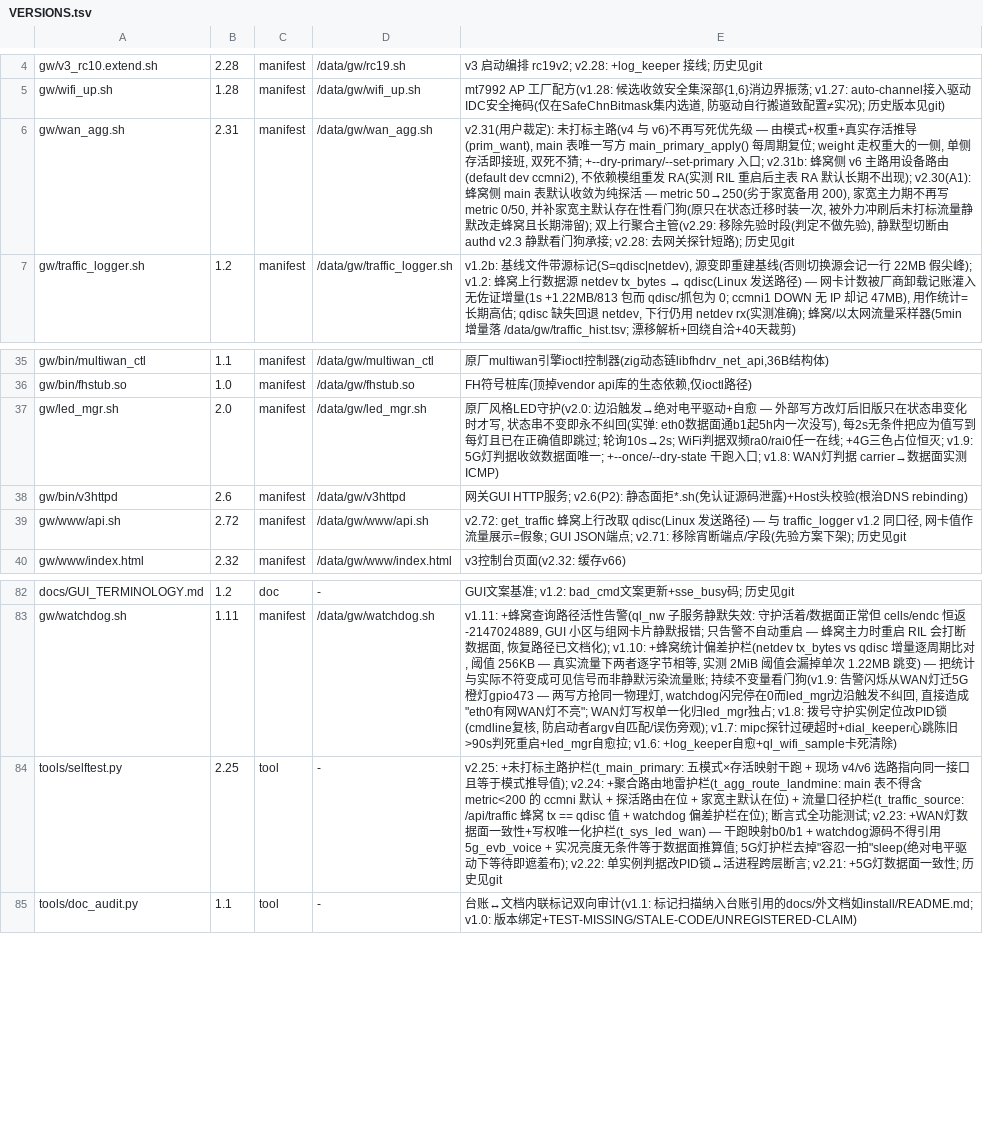
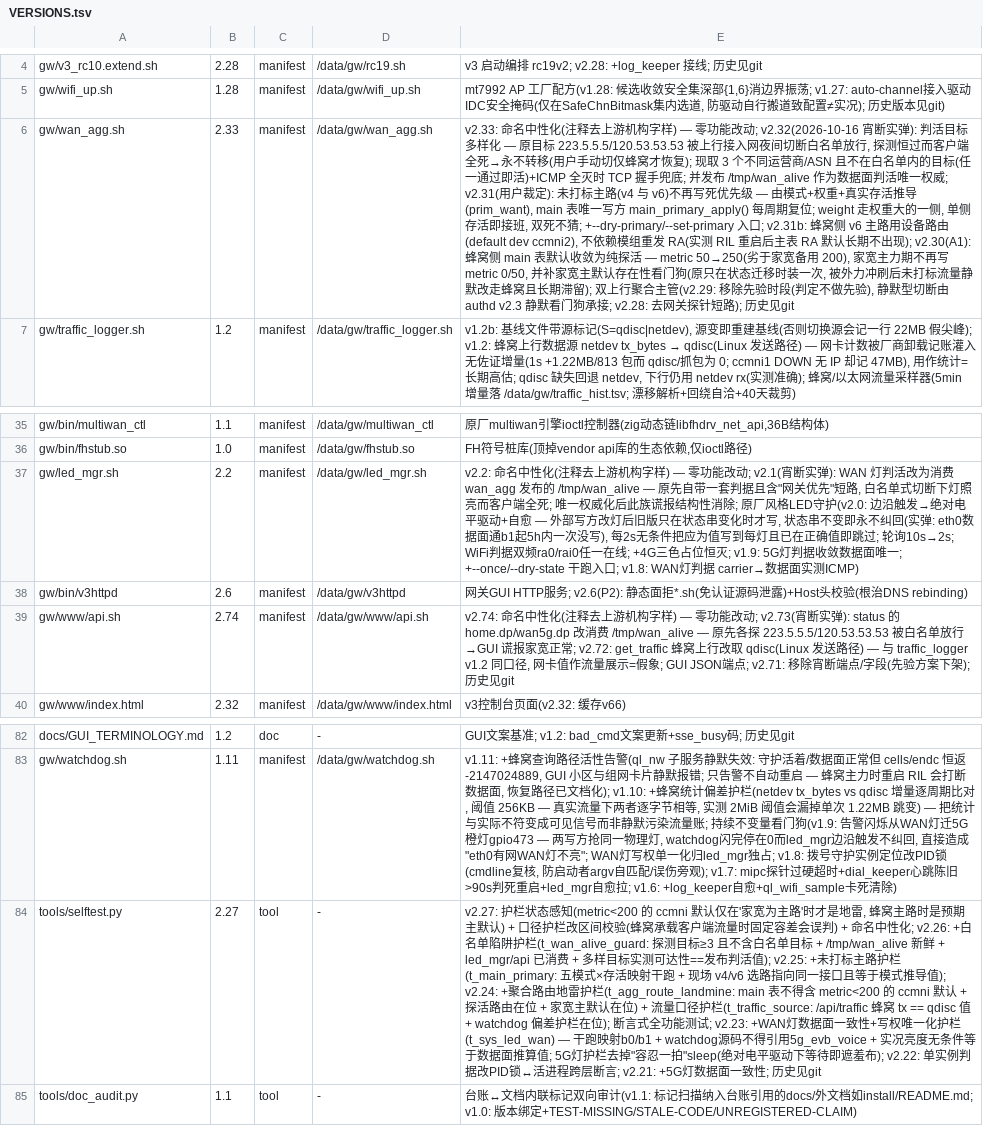
Before and after one commit to chr431/fiberhome-lg6151m, a TSV file: tools/VERSIONS.tsv, drawn as a sheet; only a part is shown, gaps mark what is left out; the diff names each change by its address in the sheet, - before the commit and + after, or states it on an @@ line.

Commit message:
修夜间断网未被识别: 判活目标落入白名单陷阱 + 判活权威唯一化
实弹(2026-10-16 00:06 宵断): 家宽被上行接入网夜间切断, 但系统未识别, 客户端全死;
用户手动改"仅蜂窝"才恢复。取证:
- eth0 carrier=1(载波变化计数全程仅 2, 无物理 flap)、有 IP、网关可 ping;
- 探测目标 223.5.5.5 / 120.53.53.53 **全部通过**, 而 180.76.76.76 / 119.29.29.29 /
  8.8.8.8 / 1.1.1.1 / 114.114.114.114 全部 100% 丢包, TCP:443 亦失败;
- 即切断是**白名单式**(仍放行其 DNS 与网关), 而 w2_data_alive 探的恰好就是那两个
  被放行的目标 → 判活恒真 → 永不转移。同一错判据还被 led_mgr(WAN 灯, 且带"网关
  优先"短路)与 api.sh(状态页 home.dp)共用 → 灯与 GUI 一起谎报家宽正常。

修复:
- wan_agg v2.32: 探测目标改为 3 个不同运营商/ASN 且不在白名单内的目标(任一通过即
  活; 单目标故障不误判死), ICMP 全灭时再做一次 TCP 握手兜底(有的网络整段过滤
  ICMP), 并发布 /tmp/wan_alive(home/cell/ts) 作为**数据面判活的唯一权威**。
- led_mgr v2.1 / api v2.73: 改为消费该文件(ts 过期>30s 按"未知=不亮/0", 不用旧值
  猜), 不再各自探测 —— 判据不会再漂移(此前三份副本已经漂移过一次)。
- selftest v2.26: +t_wan_alive_guard(目标≥3 且不含白名单目标 + 文件新鲜 +
  两处消费方就位 + 多样目标经 eth0 实测可达性 == 发布的 home 判活值)。

效果: 宵断在白名单宽限期内即被判死(实测同时段多样目标全灭), 自动转移到蜂窝;
灯与状态页同步反映"家宽不通"。

```diff
--- a/tools/VERSIONS.tsv
+++ b/tools/VERSIONS.tsv
-B6: 2.31
+B6: 2.33
-E6: v2.31(用户裁…
+E6: v2.33: 命名中性化(注释去上游机构字样) — 零功能改动; v2.32(2026-10-16 宵断实弹): 判活目标多样化 — 原目标 223.5.5.5/120.53.53.53 被上行接入网夜间切断白名单放行, 探测恒过而客户端全死→永不转移(用户手动切仅蜂窝才恢复); 现取 3 个不同运营商/ASN 且不在白名单内的目标(任一通过即活)+ICMP 全灭时 TCP 握手兜底; 并发布 /tmp/wan_alive 作为数据面判活唯一权威; v2.31(用户裁…
-B37: 2.0
+B37: 2.2
-E37: 原厂风格…
+E37: v2.2: 命名中性化(注释去上游机构字样) — 零功能改动; v2.1(宵断实弹): WAN 灯判活改为消费 wan_agg 发布的 /tmp/wan_alive — 原先自带一套判据且含"网关优先"短路, 白名单式切断下灯照亮而客户端全死; 唯一权威化后此族谎报结构性消除; 原厂风格…
-B39: 2.72
+B39: 2.74
-E39: v2.72: get_traffic 蜂窝…
+E39: v2.74: 命名中性化(注释去上游机构字样) — 零功能改动; v2.73(宵断实弹): status 的 home.dp/wan5g.dp 改消费 /tmp/wan_alive — 原先各探 223.5.5.5/120.53.53.53 被白名单放行→GUI 谎报家宽正常; v2.72: get_traffic 蜂窝…
-B84: 2.25
+B84: 2.27
-E84: v2.25: +未打…
+E84: v2.27: 护栏状态感知(metric<200 的 ccmni 默认仅在'家宽为主路'时才是地雷, 蜂窝主路时是预期主默认) + 口径护栏改区间校验(蜂窝承载客户端流量时固定容差会误判) + 命名中性化; v2.26: +白名单陷阱护栏(t_wan_alive_guard: 探测目标≥3 且不含白名单目标 + /tmp/wan_alive 新鲜 + led_mgr/api 已消费 + 多样目标实测可达性==发布判活值); v2.25: +未打…
```
Also changed, not shown: docs/CONCLUSIONS.tsv, 6 other files.
